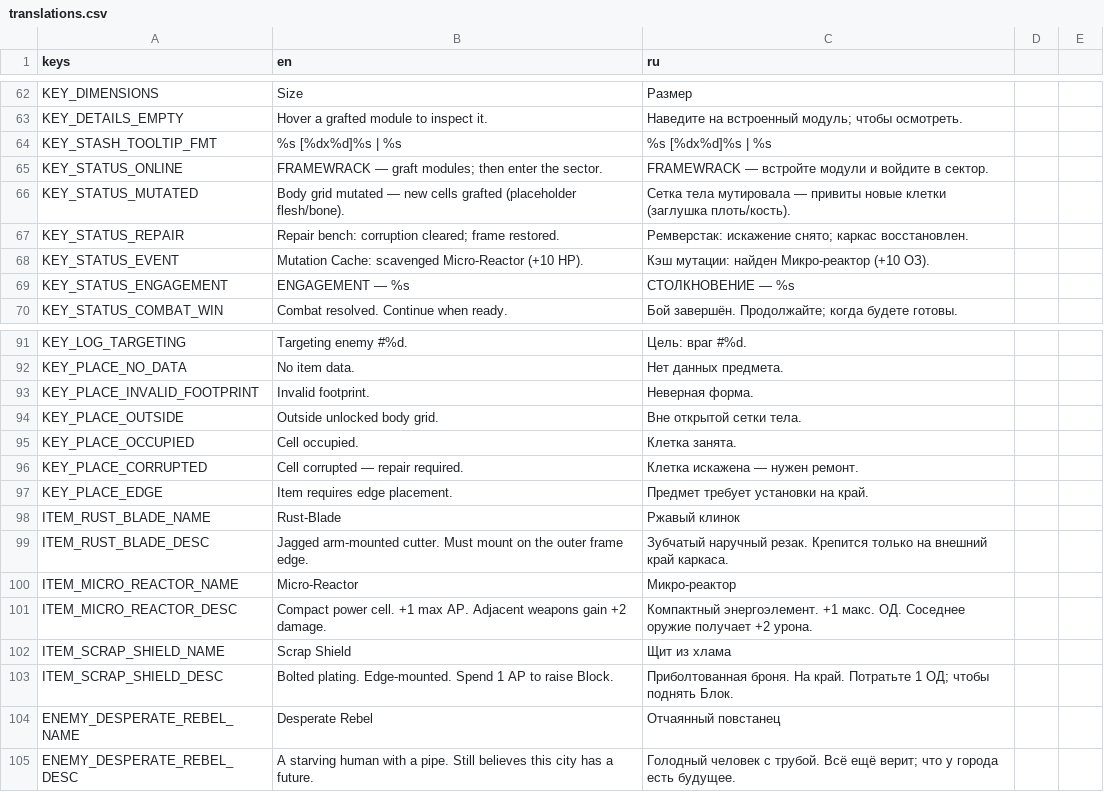
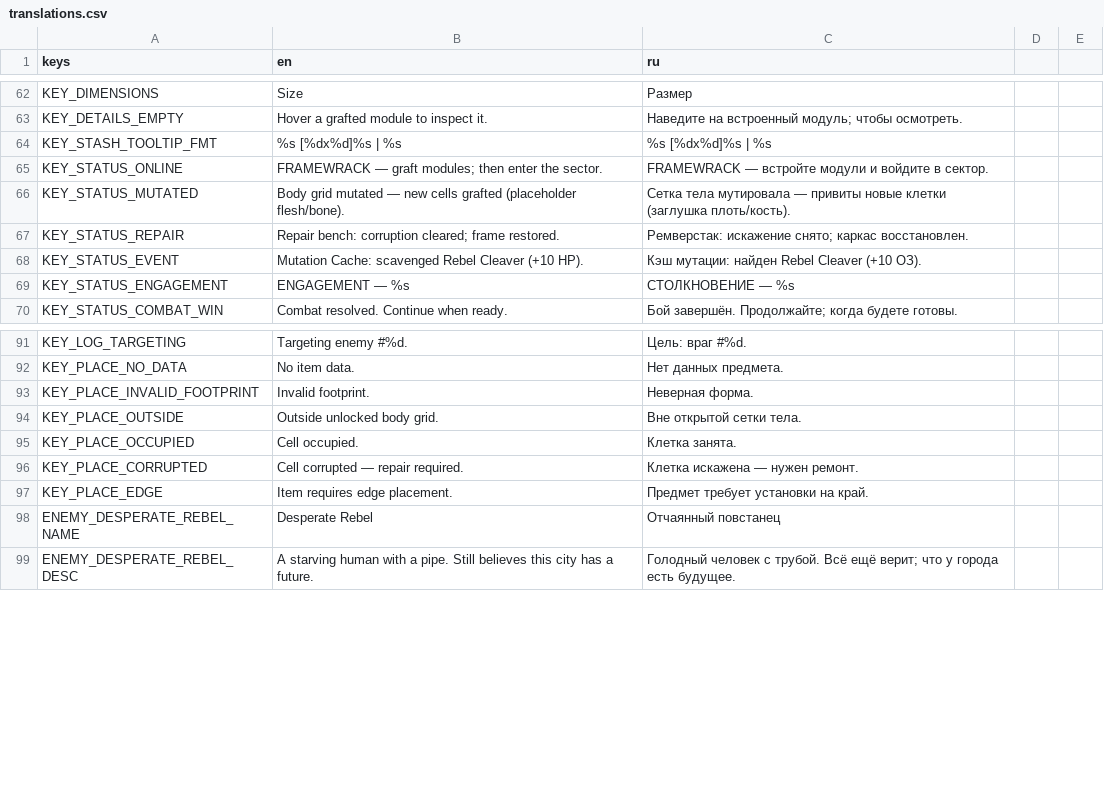
Before and after one commit to vtyurin89/framewrack_v1, a CSV file: translations/translations.csv, drawn as a sheet; only a part is shown, gaps mark what is left out.

Commit message:
feat: inventory starting items revoke

```diff
--- a/translations/translations.csv
+++ b/translations/translations.csv
@@ -67,3 +67,3 @@ KEY_STATUS_MUTATED,Body grid mutated — new cells grafted (placeholder flesh/bo
 KEY_STATUS_REPAIR,Repair bench: corruption cleared; frame restored.,Ремверстак: искажение снято; каркас восстановлен.
-KEY_STATUS_EVENT,Mutation Cache: scavenged Micro-Reactor (+10 HP).,Кэш мутации: найден Микро-реактор (+10 ОЗ).
+KEY_STATUS_EVENT,Mutation Cache: scavenged Rebel Cleaver (+10 HP).,Кэш мутации: найден Rebel Cleaver (+10 ОЗ).
 KEY_STATUS_ENGAGEMENT,ENGAGEMENT — %s,СТОЛКНОВЕНИЕ — %s
@@ -97,8 +97,2 @@ KEY_PLACE_CORRUPTED,Cell corrupted — repair required.,Клетка искаж
 KEY_PLACE_EDGE,Item requires edge placement.,Предмет требует установки на край.
-ITEM_RUST_BLADE_NAME,Rust-Blade,Ржавый клинок
-ITEM_RUST_BLADE_DESC,Jagged arm-mounted cutter. Must mount on the outer frame edge.,Зубчатый наручный резак. Крепится только на внешний край каркаса.
-ITEM_MICRO_REACTOR_NAME,Micro-Reactor,Микро-реактор
-ITEM_MICRO_REACTOR_DESC,Compact power cell. +1 max AP. Adjacent weapons gain +2 damage.,Компактный энергоэлемент. +1 макс. ОД. Соседнее оружие получает +2 урона.
-ITEM_SCRAP_SHIELD_NAME,Scrap Shield,Щит из хлама
-ITEM_SCRAP_SHIELD_DESC,Bolted plating. Edge-mounted. Spend 1 AP to raise Block.,Приболтованная броня. На край. Потратьте 1 ОД; чтобы поднять Блок.
 ENEMY_DESPERATE_REBEL_NAME,Desperate Rebel,Отчаянный повстанец
```
Also changed, not shown: 4 other files.
